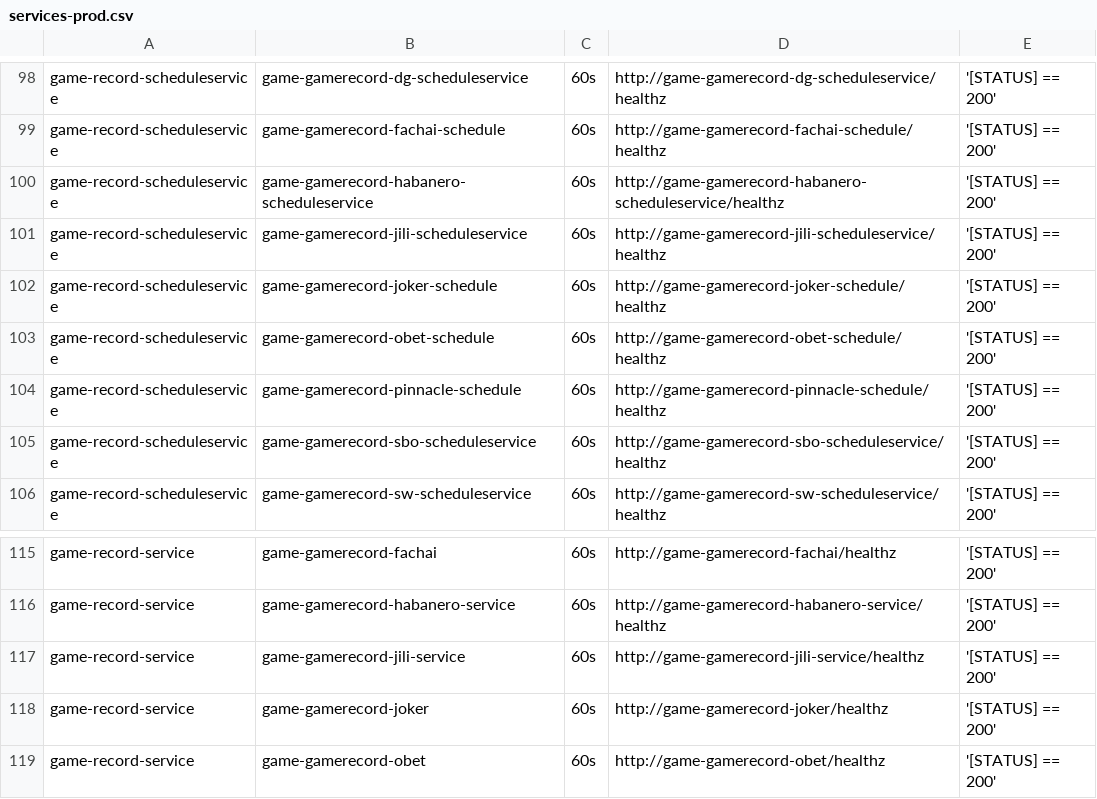
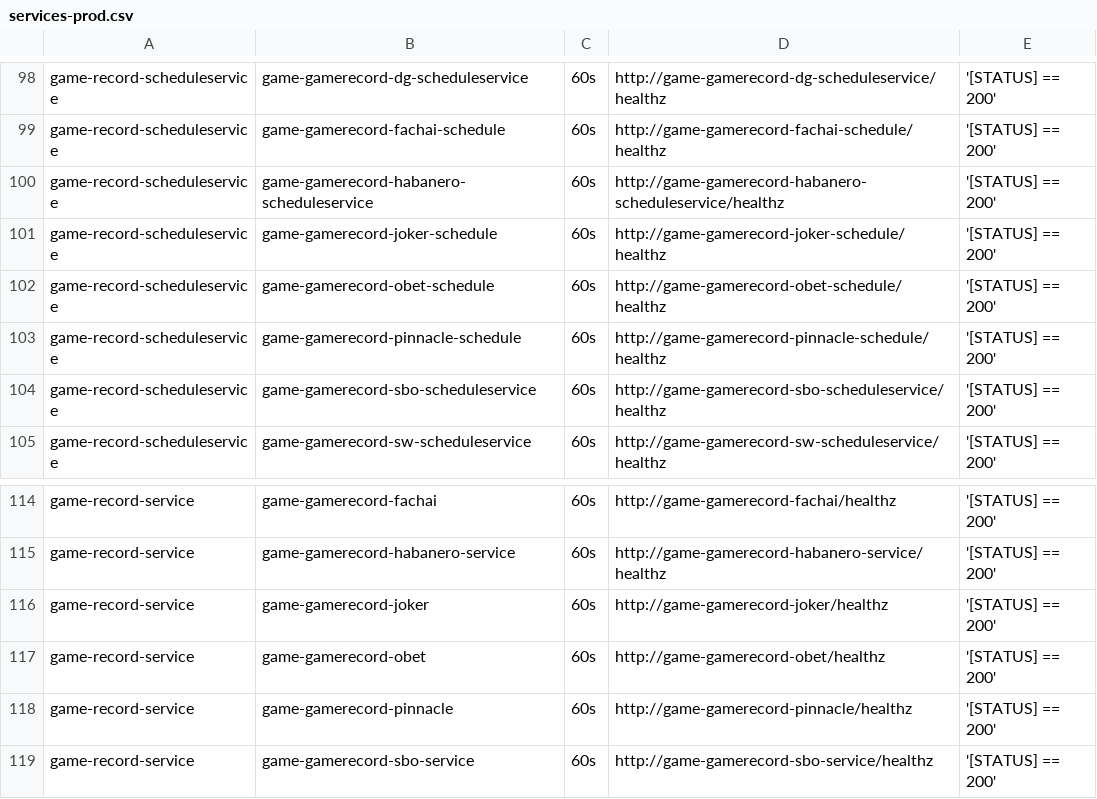
Before and after one commit to starixvn/tgs_rayprosoft_tgs.healthchecks.gatus, a CSV file: services/services-prod.csv, drawn as a sheet; only a part is shown, gaps mark what is left out; the shorter side is filled out with more unchanged rows.

Commit message:
delete game-gamerecord-jili-service delete game-gamerecord-jili-scheduleservice

```diff
--- a/services/services-prod.csv
+++ b/services/services-prod.csv
@@ -100,3 +100,2 @@ game-record-scheduleservice,game-gamerecord-fachai-schedule,60s,http://game-game
 game-record-scheduleservice,game-gamerecord-habanero-scheduleservice,60s,http://game-gamerecord-habanero-scheduleservice/healthz,'[STATUS] == 200'
-game-record-scheduleservice,game-gamerecord-jili-scheduleservice,60s,http://game-gamerecord-jili-scheduleservice/healthz,'[STATUS] == 200'
 game-record-scheduleservice,game-gamerecord-joker-schedule,60s,http://game-gamerecord-joker-schedule/healthz,'[STATUS] == 200'
@@ -116,3 +115,2 @@ game-record-service,game-gamerecord-fachai,60s,http://game-gamerecord-fachai/hea
 game-record-service,game-gamerecord-habanero-service,60s,http://game-gamerecord-habanero-service/healthz,'[STATUS] == 200'
-game-record-service,game-gamerecord-jili-service,60s,http://game-gamerecord-jili-service/healthz,'[STATUS] == 200'
 game-record-service,game-gamerecord-joker,60s,http://game-gamerecord-joker/healthz,'[STATUS] == 200'
```
